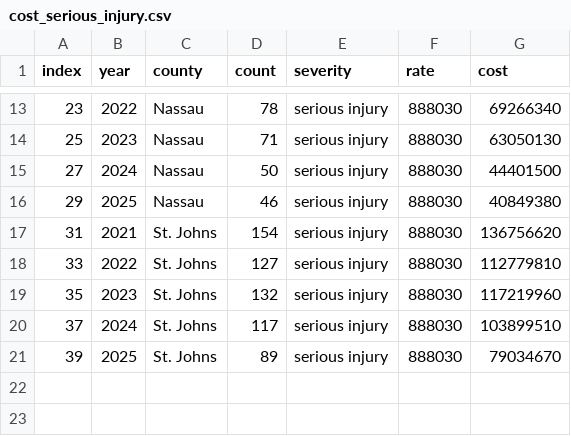
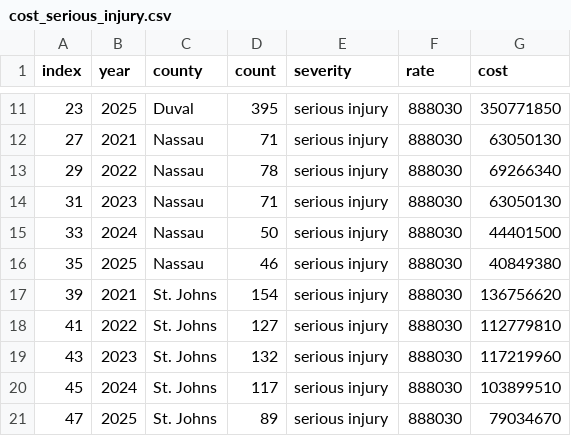
Before and after one commit to NorthFloridaTPO/NFTPO_AnnualMobilityReport2026, a CSV file: data/cost_serious_injury.csv, drawn as a sheet; only a part is shown, gaps mark what is left out; the diff covers the shown part only.

```diff
--- a/data/cost_serious_injury.csv
+++ b/data/cost_serious_injury.csv
@@ -13,9 +11,11 @@
-23,2022,Nassau,78,serious injury,888030,69266340
-25,2023,Nassau,71,serious injury,888030,63050130
-27,2024,Nassau,50,serious injury,888030,44401500
-29,2025,Nassau,46,serious injury,888030,40849380
-31,2021,St. Johns,154,serious injury,888030,136756620
-33,2022,St. Johns,127,serious injury,888030,112779810
-35,2023,St. Johns,132,serious injury,888030,117219960
-37,2024,St. Johns,117,serious injury,888030,103899510
-39,2025,St. Johns,89,serious injury,888030,79034670
+23,2025,Duval,395,serious injury,888030,350771850
+27,2021,Nassau,71,serious injury,888030,63050130
+29,2022,Nassau,78,serious injury,888030,69266340
+31,2023,Nassau,71,serious injury,888030,63050130
+33,2024,Nassau,50,serious injury,888030,44401500
+35,2025,Nassau,46,serious injury,888030,40849380
+39,2021,St. Johns,154,serious injury,888030,136756620
+41,2022,St. Johns,127,serious injury,888030,112779810
+43,2023,St. Johns,132,serious injury,888030,117219960
+45,2024,St. Johns,117,serious injury,888030,103899510
+47,2025,St. Johns,89,serious injury,888030,79034670
```
Also changed, not shown: 2 removed rows and 29 edited cells elsewhere in this file, data/bridgeconditions.csv, data/employment.csv, 24 other files.
